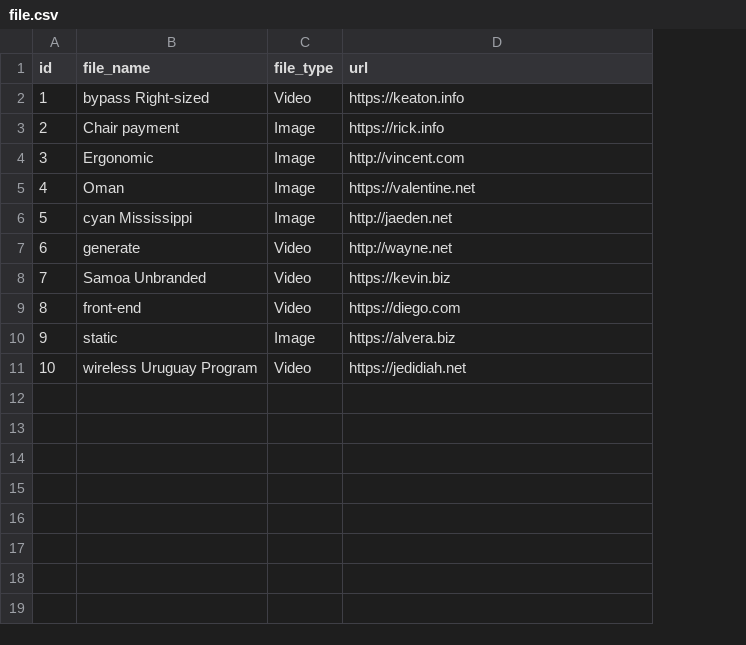
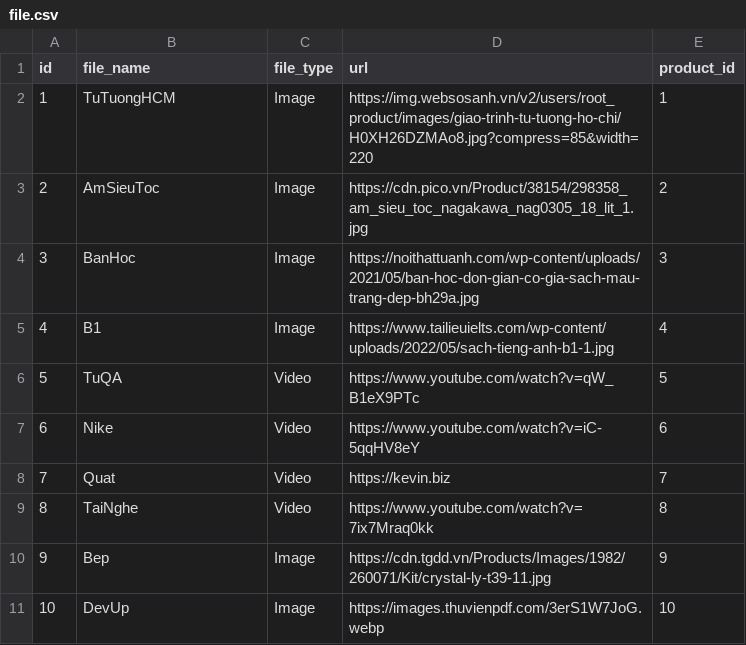
Before and after one commit to ThanhThuy0411/junkShop, a CSV file: src/main/resources/config/liquibase/fake-data/file.csv, drawn as a sheet; the diff names each change by its address in the sheet, - before the commit and + after, or states it on an @@ line.

Commit message:
data fake product set status la Stoking

```diff
--- a/src/main/resources/config/liquibase/fake-data/file.csv
+++ b/src/main/resources/config/liquibase/fake-data/file.csv
+column E (product_id), rows 2-11: 1 | 2 | 3 | 4 | 5 | 6 | 7 | 8 | 9 | 10
-B2 (file_name): bypass Right-sized
+B2 (file_name): TuTuongHCM
-C2 (file_type): Video
+C2 (file_type): Image
-D2 (url): https://keaton.info
+D2 (url): https://img.websosanh.vn/v2/users/root_product/images/giao-trinh-tu-tuong-ho-chi/H0XH26DZMAo8.jpg?compress=85&width=220
-B3 (file_name): Chair payment
+B3 (file_name): AmSieuToc
-D3 (url): https://rick.info
+D3 (url): https://cdn.pico.vn/Product/38154/298358_am_sieu_toc_nagakawa_nag0305_18_lit_1.jpg
-B4 (file_name): Ergonomic
+B4 (file_name): BanHoc
-D4 (url): http://vincent.com
+D4 (url): https://noithattuanh.com/wp-content/uploads/2021/05/ban-hoc-don-gian-co-gia-sach-mau-trang-dep-bh29a.jpg
-B5 (file_name): Oman
+B5 (file_name): B1
-D5 (url): https://valentine.net
+D5 (url): https://www.tailieuielts.com/wp-content/uploads/2022/05/sach-tieng-anh-b1-1.jpg
-B6 (file_name): cyan Mississippi
+B6 (file_name): TuQA
-C6 (file_type): Image
+C6 (file_type): Video
-D6 (url): http://jaeden.net
+D6 (url): https://www.youtube.com/watch?v=qW_B1eX9PTc
-B7 (file_name): generate
+B7 (file_name): Nike
-D7 (url): http://wayne.net
+D7 (url): https://www.youtube.com/watch?v=iC-5qqHV8eY
-B8 (file_name): Samoa Unbranded
+B8 (file_name): Quat
-B9 (file_name): front-end
+B9 (file_name): TaiNghe
-D9 (url): https://diego.com
+D9 (url): https://www.youtube.com/watch?v=7ix7Mraq0kk
-B10 (file_name): static
+B10 (file_name): Bep
-D10 (url): https://alvera.biz
+D10 (url): https://cdn.tgdd.vn/Products/Images/1982/260071/Kit/crystal-ly-t39-11.jpg
-B11 (file_name): wireless Uruguay Program
+B11 (file_name): DevUp
-C11 (file_type): Video
+C11 (file_type): Image
-D11 (url): https://jedidiah.net
+D11 (url): https://images.thuvienpdf.com/3erS1W7JoG.webp
```
Also changed, not shown: src/main/resources/config/liquibase/fake-data/product.csv, 2 other files.
